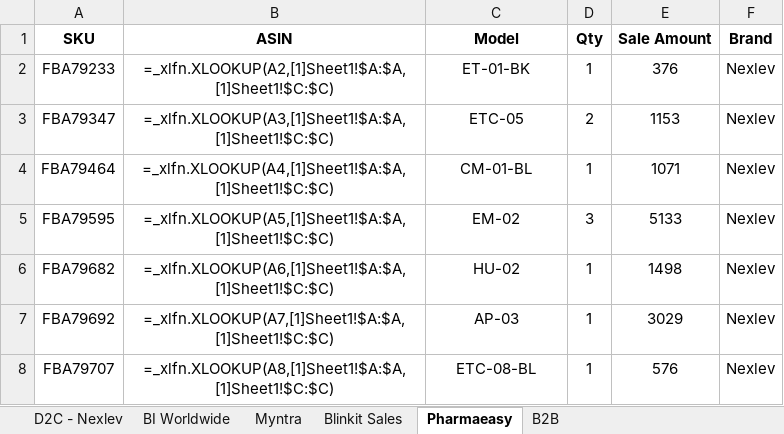
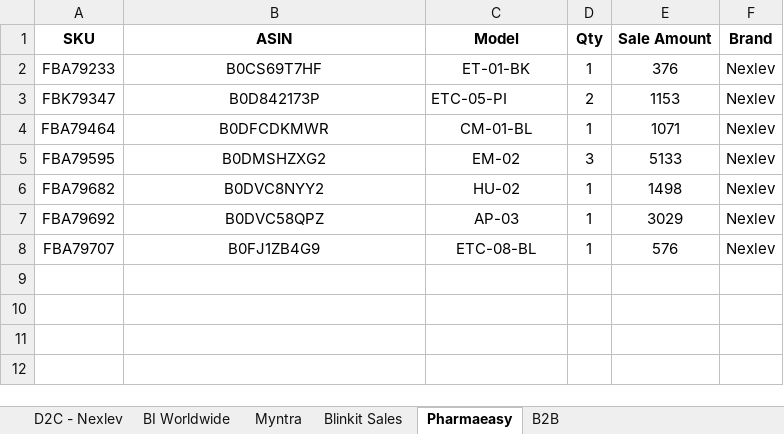
Before and after one commit to nitesh-lang/weekly-dashboard-fastapi, an Excel workbook: data/raw/sales/Week 18/Nexlev/other_channels.xlsx, sheet Pharmaeasy, drawn as a sheet; values as stored, in another font and other column widths than the file's, no borders; formulas without a stored value are shown as written; the diff names each change by its address in the sheet, - before the commit and + after, or states it on an @@ line.

```diff
--- a/data/raw/sales/Week 18/Nexlev/other_channels.xlsx (sheet Pharmaeasy)
+++ b/data/raw/sales/Week 18/Nexlev/other_channels.xlsx (sheet Pharmaeasy)
-B2 (ASIN): =_xlfn.XLOOKUP(A2,[1]Sheet1!$A:$A,[1]Sheet1!$C:$C)
+B2 (ASIN): B0CS69T7HF
-A3 (SKU): FBA79347
+A3 (SKU): FBK79347
-B3 (ASIN): =_xlfn.XLOOKUP(A3,[1]Sheet1!$A:$A,[1]Sheet1!$C:$C)
+B3 (ASIN): B0D842173P
-C3 (Model): ETC-05
+C3 (Model): ETC-05-PI
-C3 alignment: center
+C3 alignment: left
-B4 (ASIN): =_xlfn.XLOOKUP(A4,[1]Sheet1!$A:$A,[1]Sheet1!$C:$C)
+B4 (ASIN): B0DFCDKMWR
-B5 (ASIN): =_xlfn.XLOOKUP(A5,[1]Sheet1!$A:$A,[1]Sheet1!$C:$C)
+B5 (ASIN): B0DMSHZXG2
-B6 (ASIN): =_xlfn.XLOOKUP(A6,[1]Sheet1!$A:$A,[1]Sheet1!$C:$C)
+B6 (ASIN): B0DVC8NYY2
-B7 (ASIN): =_xlfn.XLOOKUP(A7,[1]Sheet1!$A:$A,[1]Sheet1!$C:$C)
+B7 (ASIN): B0DVC58QPZ
-B8 (ASIN): =_xlfn.XLOOKUP(A8,[1]Sheet1!$A:$A,[1]Sheet1!$C:$C)
+B8 (ASIN): B0FJ1ZB4G9
```
Also changed, not shown: data/master/sku_master.xlsx, data/raw/sales/Week 11/Nexlev/other_channels.xlsx, 2 other files.
